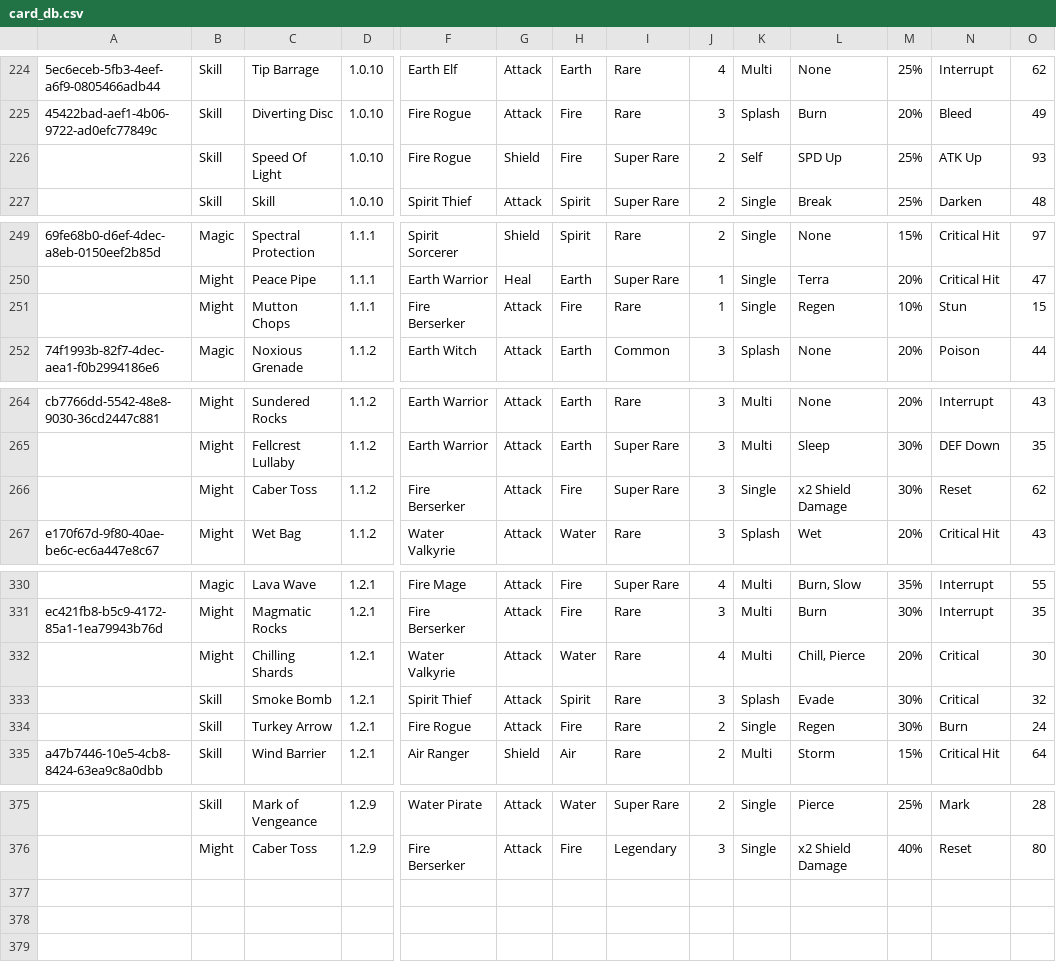
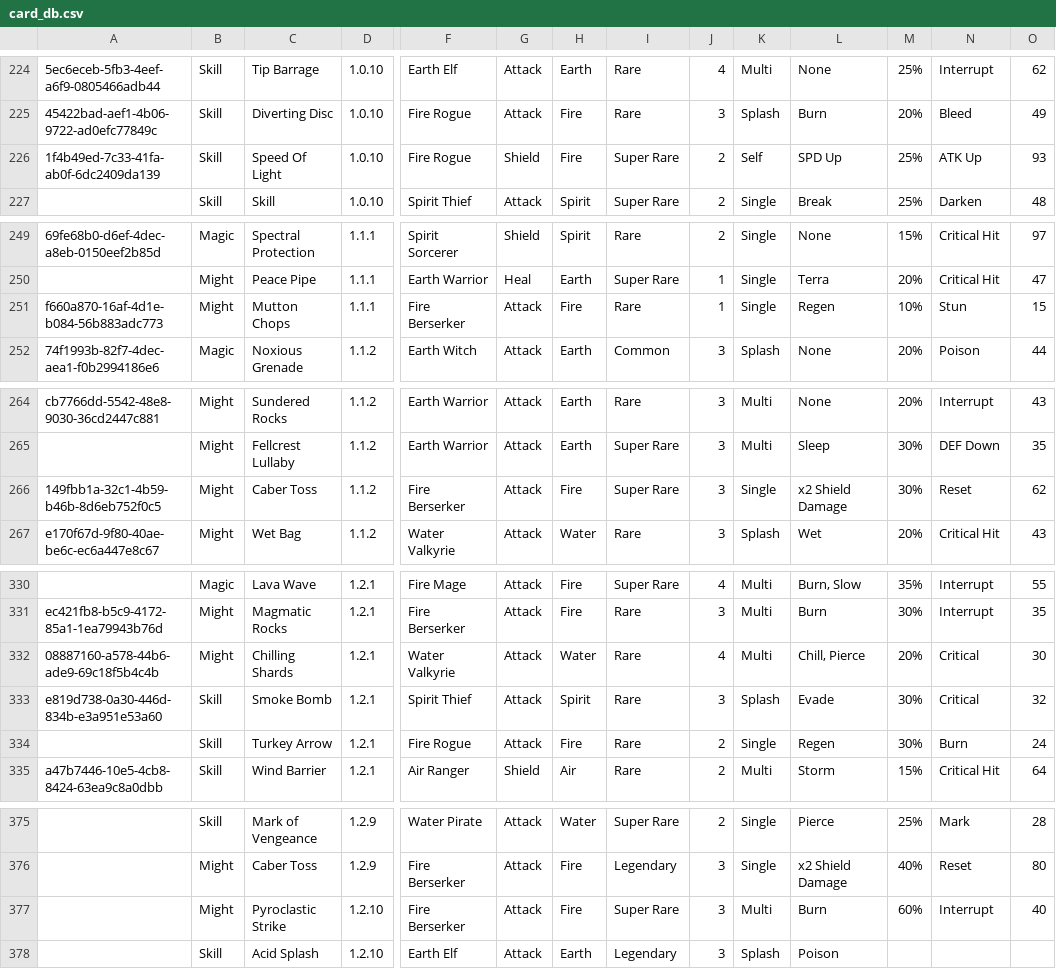
Before and after one commit to fefe982/BH, a CSV file: card_db.csv, drawn as a sheet; only a part is shown, gaps mark what is left out; rows hold the shown columns only; the diff covers the shown part only; the diff names each change by its address in the sheet, - before the commit and + after, or states it on an @@ line.

Commit message:
update db

```diff
--- a/card_db.csv
+++ b/card_db.csv
-A226: (empty)
+A226: 1f4b49ed-7c33-41fa-ab0f-6dc2409da139
-A251: (empty)
+A251: f660a870-16af-4d1e-b084-56b883adc773
-A266: (empty)
+A266: 149fbb1a-32c1-4b59-b46b-8d6eb752f0c5
-A332: (empty)
+A332: 08887160-a578-44b6-ade9-69c18f5b4c4b
-A333: (empty)
+A333: e819d738-0a30-446d-834b-e3a951e53a60
+row 377:  | Might | Pyroclastic Strike | 1.2.10 | Fire Berserker | Attack | Fire | Super Rare | 3 | Multi | Burn | 60% | Interrupt | 40
+row 378:  | Skill | Acid Splash | 1.2.10 | Earth Elf | Attack | Earth | Legendary | 3 | Splash | Poison
```
Also changed, not shown: 5 edited cells elsewhere in this file.
